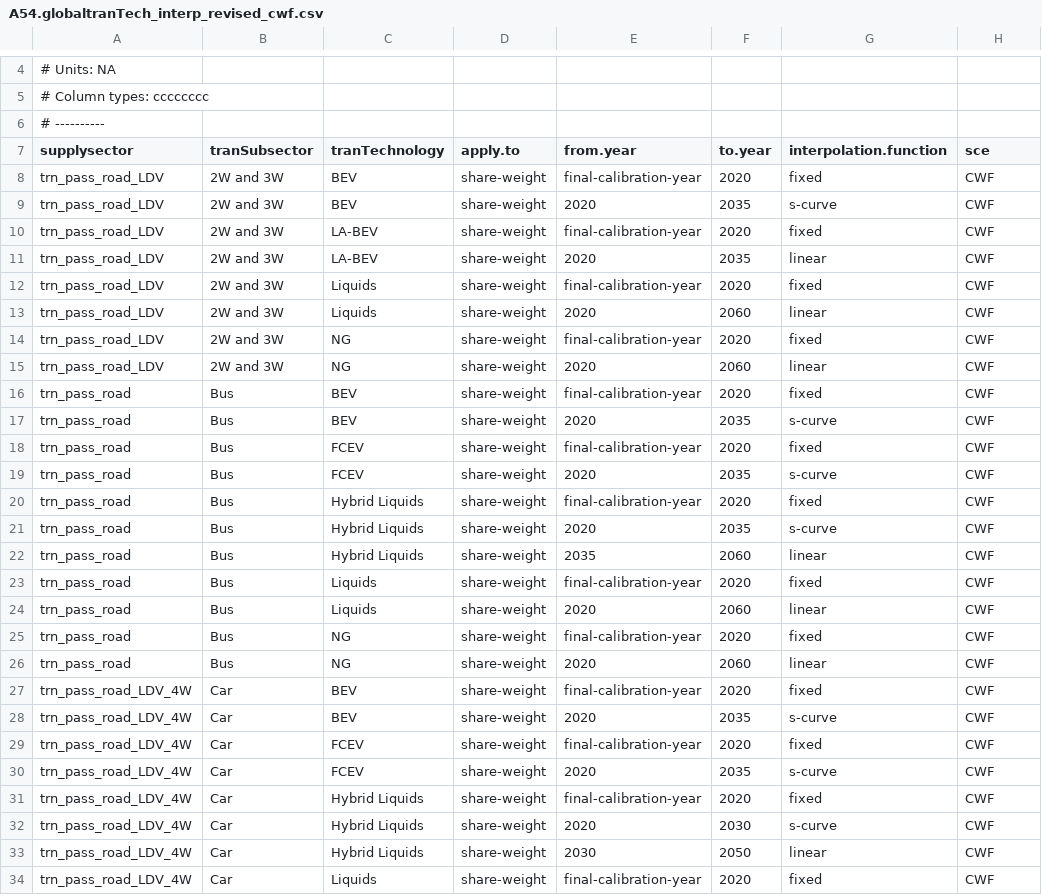
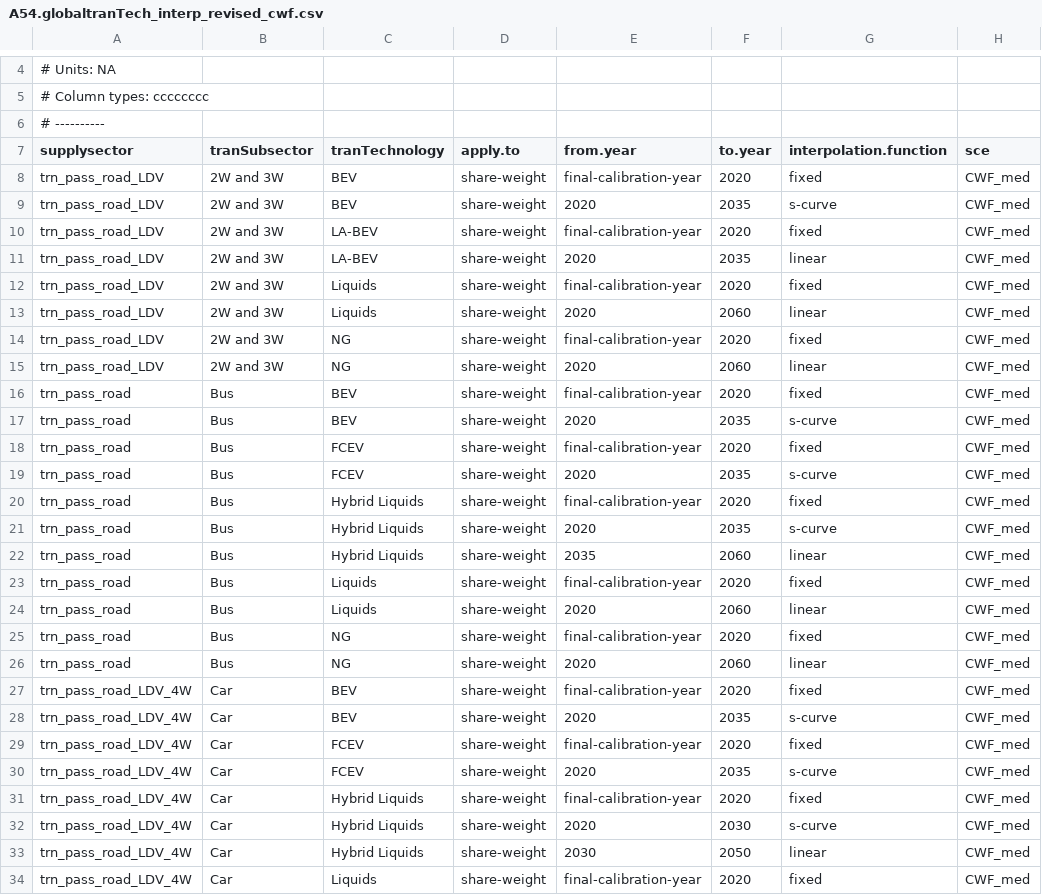
Before and after one commit to jayfuhrman/min-viable-cdr, a CSV file: input/gcamdata/inst/extdata/energy/A54.globaltranTech_interp_revised_cwf.csv, drawn as a sheet; only a part is shown, gaps mark what is left out; the diff covers the shown part only.

```diff
--- a/input/gcamdata/inst/extdata/energy/A54.globaltranTech_interp_revised_cwf.csv
+++ b/input/gcamdata/inst/extdata/energy/A54.globaltranTech_interp_revised_cwf.csv
@@ -7,28 +7,28 @@
 supplysector,tranSubsector,tranTechnology,apply.to,from.year,to.year,interpolation.function,sce
-trn_pass_road_LDV,2W and 3W,BEV,share-weight,final-calibration-year,2020,fixed,CWF
-trn_pass_road_LDV,2W and 3W,BEV,share-weight,2020,2035,s-curve,CWF
-trn_pass_road_LDV,2W and 3W,LA-BEV,share-weight,final-calibration-year,2020,fixed,CWF
-trn_pass_road_LDV,2W and 3W,LA-BEV,share-weight,2020,2035,linear,CWF
-trn_pass_road_LDV,2W and 3W,Liquids,share-weight,final-calibration-year,2020,fixed,CWF
-trn_pass_road_LDV,2W and 3W,Liquids,share-weight,2020,2060,linear,CWF
-trn_pass_road_LDV,2W and 3W,NG,share-weight,final-calibration-year,2020,fixed,CWF
-trn_pass_road_LDV,2W and 3W,NG,share-weight,2020,2060,linear,CWF
-trn_pass_road,Bus,BEV,share-weight,final-calibration-year,2020,fixed,CWF
-trn_pass_road,Bus,BEV,share-weight,2020,2035,s-curve,CWF
-trn_pass_road,Bus,FCEV,share-weight,final-calibration-year,2020,fixed,CWF
-trn_pass_road,Bus,FCEV,share-weight,2020,2035,s-curve,CWF
-trn_pass_road,Bus,Hybrid Liquids,share-weight,final-calibration-year,2020,fixed,CWF
-trn_pass_road,Bus,Hybrid Liquids,share-weight,2020,2035,s-curve,CWF
-trn_pass_road,Bus,Hybrid Liquids,share-weight,2035,2060,linear,CWF
-trn_pass_road,Bus,Liquids,share-weight,final-calibration-year,2020,fixed,CWF
-trn_pass_road,Bus,Liquids,share-weight,2020,2060,linear,CWF
-trn_pass_road,Bus,NG,share-weight,final-calibration-year,2020,fixed,CWF
-trn_pass_road,Bus,NG,share-weight,2020,2060,linear,CWF
-trn_pass_road_LDV_4W,Car,BEV,share-weight,final-calibration-year,2020,fixed,CWF
-trn_pass_road_LDV_4W,Car,BEV,share-weight,2020,2035,s-curve,CWF
-trn_pass_road_LDV_4W,Car,FCEV,share-weight,final-calibration-year,2020,fixed,CWF
-trn_pass_road_LDV_4W,Car,FCEV,share-weight,2020,2035,s-curve,CWF
-trn_pass_road_LDV_4W,Car,Hybrid Liquids,share-weight,final-calibration-year,2020,fixed,CWF
-trn_pass_road_LDV_4W,Car,Hybrid Liquids,share-weight,2020,2030,s-curve,CWF
-trn_pass_road_LDV_4W,Car,Hybrid Liquids,share-weight,2030,2050,linear,CWF
-trn_pass_road_LDV_4W,Car,Liquids,share-weight,final-calibration-year,2020,fixed,CWF
+trn_pass_road_LDV,2W and 3W,BEV,share-weight,final-calibration-year,2020,fixed,CWF_med
+trn_pass_road_LDV,2W and 3W,BEV,share-weight,2020,2035,s-curve,CWF_med
+trn_pass_road_LDV,2W and 3W,LA-BEV,share-weight,final-calibration-year,2020,fixed,CWF_med
+trn_pass_road_LDV,2W and 3W,LA-BEV,share-weight,2020,2035,linear,CWF_med
+trn_pass_road_LDV,2W and 3W,Liquids,share-weight,final-calibration-year,2020,fixed,CWF_med
+trn_pass_road_LDV,2W and 3W,Liquids,share-weight,2020,2060,linear,CWF_med
+trn_pass_road_LDV,2W and 3W,NG,share-weight,final-calibration-year,2020,fixed,CWF_med
+trn_pass_road_LDV,2W and 3W,NG,share-weight,2020,2060,linear,CWF_med
+trn_pass_road,Bus,BEV,share-weight,final-calibration-year,2020,fixed,CWF_med
+trn_pass_road,Bus,BEV,share-weight,2020,2035,s-curve,CWF_med
+trn_pass_road,Bus,FCEV,share-weight,final-calibration-year,2020,fixed,CWF_med
+trn_pass_road,Bus,FCEV,share-weight,2020,2035,s-curve,CWF_med
+trn_pass_road,Bus,Hybrid Liquids,share-weight,final-calibration-year,2020,fixed,CWF_med
+trn_pass_road,Bus,Hybrid Liquids,share-weight,2020,2035,s-curve,CWF_med
+trn_pass_road,Bus,Hybrid Liquids,share-weight,2035,2060,linear,CWF_med
+trn_pass_road,Bus,Liquids,share-weight,final-calibration-year,2020,fixed,CWF_med
+trn_pass_road,Bus,Liquids,share-weight,2020,2060,linear,CWF_med
+trn_pass_road,Bus,NG,share-weight,final-calibration-year,2020,fixed,CWF_med
+trn_pass_road,Bus,NG,share-weight,2020,2060,linear,CWF_med
+trn_pass_road_LDV_4W,Car,BEV,share-weight,final-calibration-year,2020,fixed,CWF_med
+trn_pass_road_LDV_4W,Car,BEV,share-weight,2020,2035,s-curve,CWF_med
+trn_pass_road_LDV_4W,Car,FCEV,share-weight,final-calibration-year,2020,fixed,CWF_med
+trn_pass_road_LDV_4W,Car,FCEV,share-weight,2020,2035,s-curve,CWF_med
+trn_pass_road_LDV_4W,Car,Hybrid Liquids,share-weight,final-calibration-year,2020,fixed,CWF_med
+trn_pass_road_LDV_4W,Car,Hybrid Liquids,share-weight,2020,2030,s-curve,CWF_med
+trn_pass_road_LDV_4W,Car,Hybrid Liquids,share-weight,2030,2050,linear,CWF_med
+trn_pass_road_LDV_4W,Car,Liquids,share-weight,final-calibration-year,2020,fixed,CWF_med
```
Also changed, not shown: 109 edited cells elsewhere in this file, input/gcamdata/inst/extdata/energy/A54.globaltranTech_shrwt_revised_cwf.csv, 1 other file.
